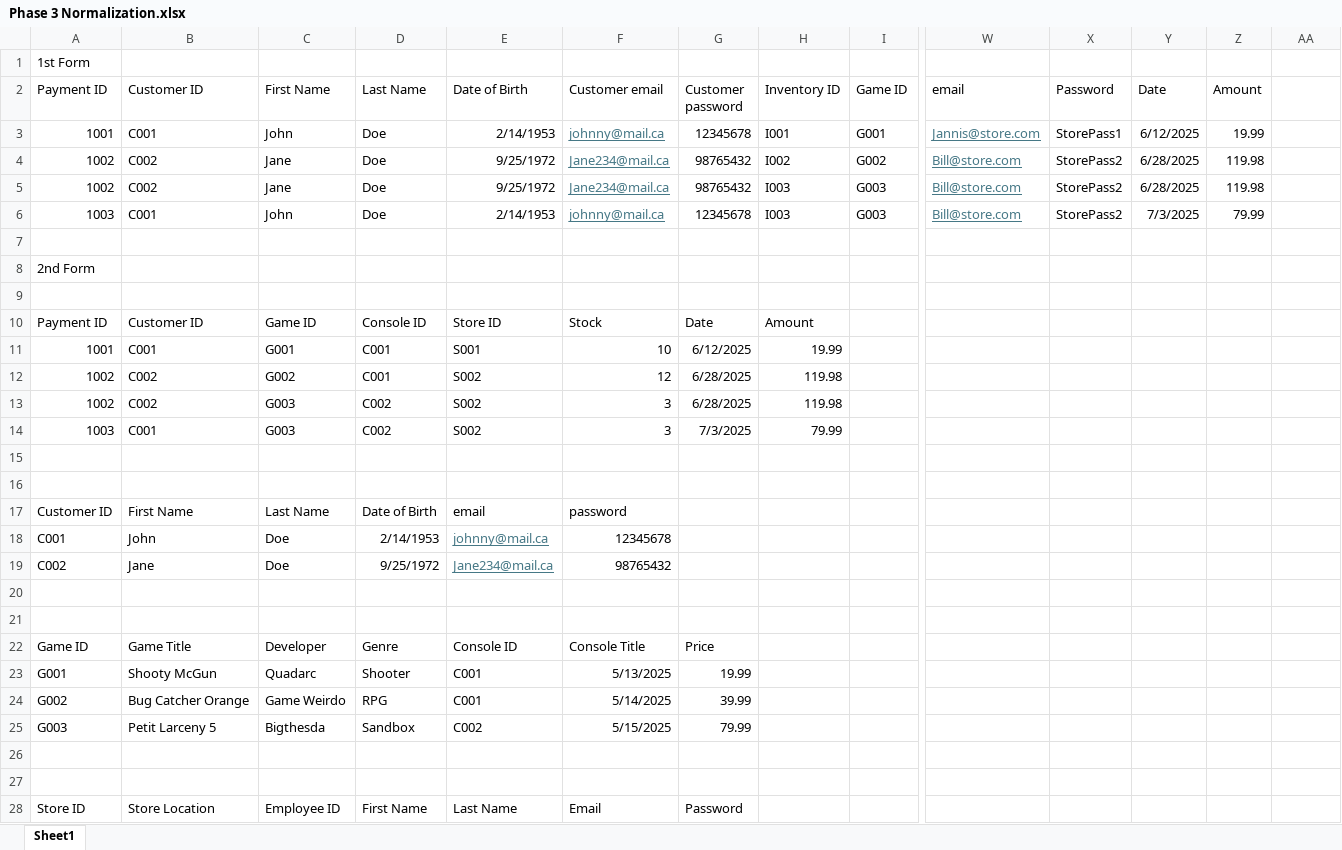
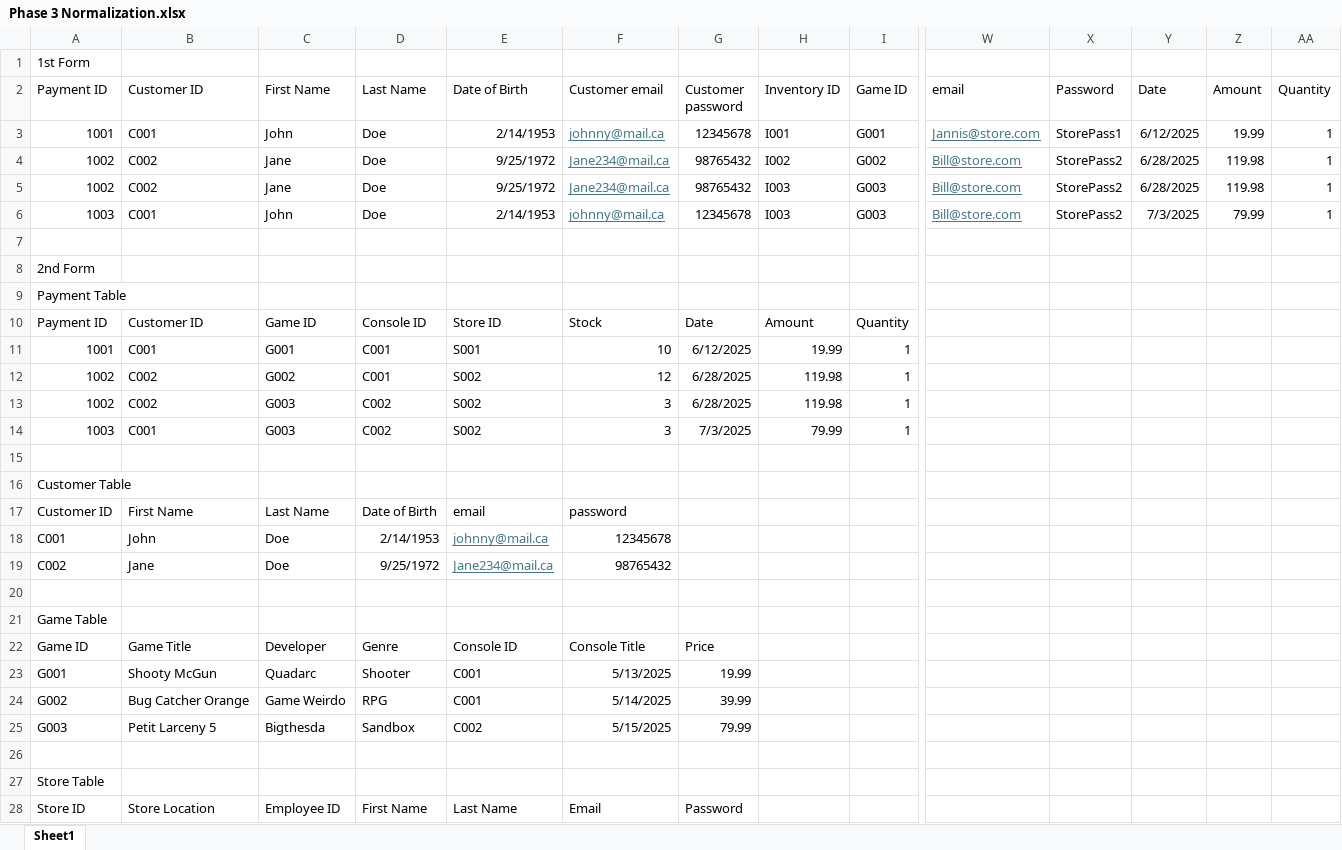
Before and after one commit to vanesarobledo/PROG2111-Project, an Excel workbook: Phase 3 Normalization.xlsx, sheet Sheet1, drawn as a sheet; only a part is shown, gaps mark what is left out; values as stored, in another font and other column widths than the file's, no borders; removed rows and columns are numbered as before the commit, all else as after; rows hold the shown columns only; the diff covers the shown part only; the diff names each change by its address in the sheet, - before the commit and + after, or states it on an @@ line.

Commit message:
Finished up the Report
Finished the normalization report.

```diff
--- a/Phase 3 Normalization.xlsx (sheet Sheet1)
+++ b/Phase 3 Normalization.xlsx (sheet Sheet1)
-AA2: (empty)
+AA2: Quantity
-AA3:AA6 (Quantity): (empty)
+AA3:AA6 (Quantity): 1
+row 9: Payment Table
+row 10: Payment ID | Customer ID | Game ID | Console ID | Store ID | Stock | Date | Amount | Quantity
+row 11: 1001 | C001 | G001 | C001 | S001 | 10 | 6/12/2025 | 19.99 | 1
+row 12: 1002 | C002 | G002 | C001 | S002 | 12 | 6/28/2025 | 119.98 | 1
+row 13: 1002 | C002 | G003 | C002 | S002 | 3 | 6/28/2025 | 119.98 | 1
+row 14: 1003 | C001 | G003 | C002 | S002 | 3 | 7/3/2025 | 79.99 | 1
-row 10: Payment ID | Customer ID | Game ID | Console ID | Store ID | Stock | Date | Amount
-row 11: 1001 | C001 | G001 | C001 | S001 | 10 | 6/12/2025 | 19.99
-row 12: 1002 | C002 | G002 | C001 | S002 | 12 | 6/28/2025 | 119.98
-row 13: 1002 | C002 | G003 | C002 | S002 | 3 | 6/28/2025 | 119.98
-row 14: 1003 | C001 | G003 | C002 | S002 | 3 | 7/3/2025 | 79.99
-A16 (Payment ID): (empty)
+A16 (Payment ID): Customer Table
-row 16: (empty)
-A21 (Payment ID): (empty)
+A21 (Payment ID): Game Table
-A27 (Payment ID): (empty)
+A27 (Payment ID): Store Table
```
Also changed, not shown: 5 edited cells elsewhere in this sheet, 1 other file.
